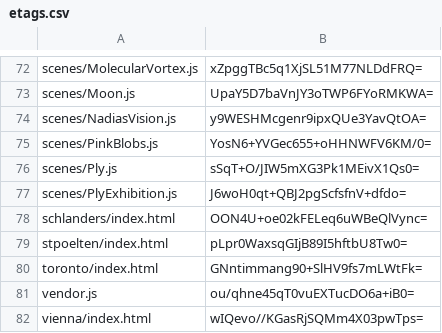
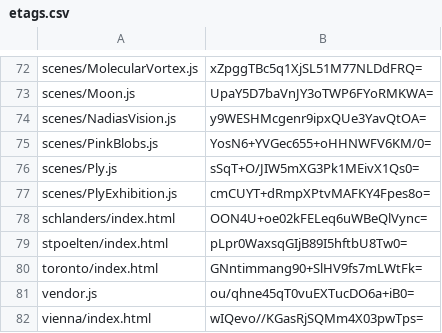
Before and after one commit to artificialmuseum/staging, a CSV file: docs/etags.csv, drawn as a sheet; only a part is shown, gaps mark what is left out.

```diff
--- a/docs/etags.csv
+++ b/docs/etags.csv
@@ -76,3 +76,3 @@ scenes/PinkBlobs.js,YosN6+YVGec655+oHHNWFV6KM/0=
 scenes/Ply.js,sSqT+O/JIW5mXG3Pk1MEivX1Qs0=
-scenes/PlyExhibition.js,J6woH0qt+QBJ2pgScfsfnV+dfdo=
+scenes/PlyExhibition.js,cmCUYT+dRmpXPtvMAFKY4Fpes8o=
 schlanders/index.html,OON4U+oe02kFELeq6uWBeQlVync=
```
Also changed, not shown: 2 other files.
